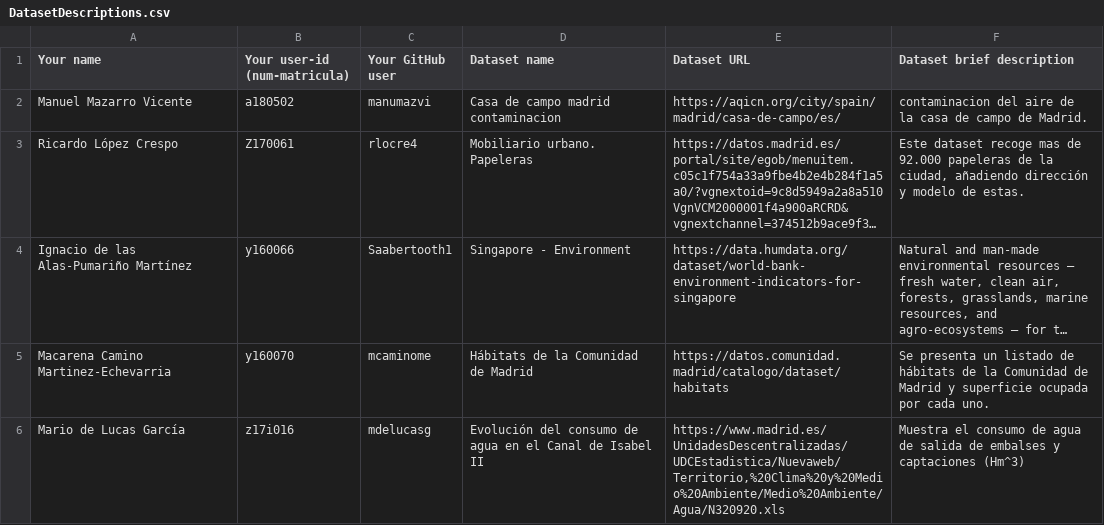
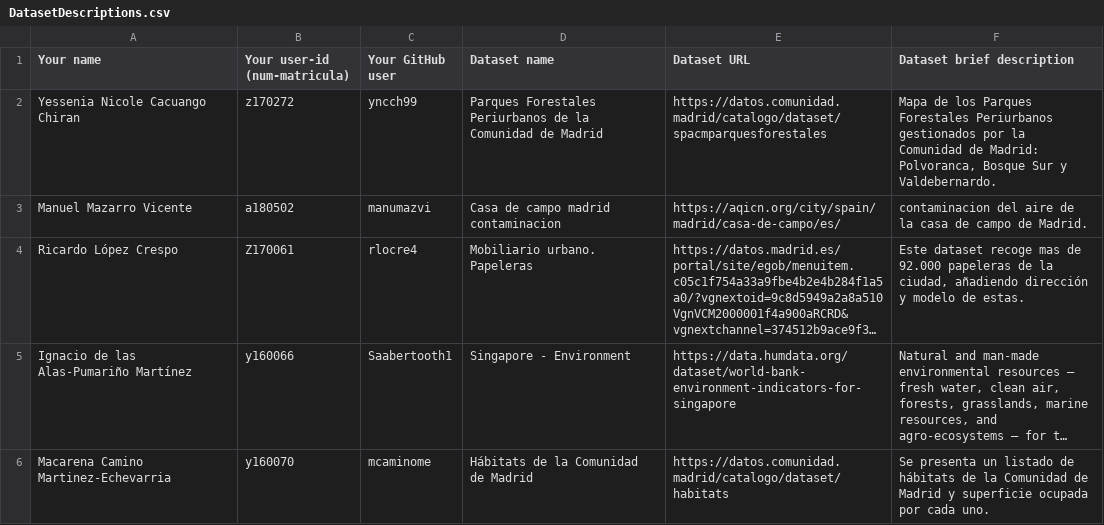
Before and after one commit to FacultadInformatica-LinkedData/Curso2020-2021, a CSV file: Assignment1/DatasetDescriptions.csv, drawn as a sheet; only a part is shown; the shorter side is filled out with more unchanged rows; long unchanged cells end in ….

Commit message:
Update DatasetDescriptions.csv

```diff
--- a/Assignment1/DatasetDescriptions.csv
+++ b/Assignment1/DatasetDescriptions.csv
@@ -1,2 +1,3 @@
 Your name; Your user-id (num-matricula);Your GitHub user; Dataset name; Dataset URL; Dataset brief description
+Yessenia Nicole Cacuango Chiran; z170272;yncch99; Parques Forestales Periurbanos de la Comunidad de Madrid;https://datos.comunidad.madrid/catalogo/dataset/spacmparquesforestales; Mapa de los Parques Forestales Periurbanos gestionados por la Comunidad de Madrid: Polvoranca, Bosque Sur y Valdebernardo.
 Manuel Mazarro Vicente; a180502; manumazvi;Casa de campo madrid contaminacion; https://aqicn.org/city/spain/madrid/casa-de-campo/es/; contaminacion del aire de la casa de campo de Madrid.
```
